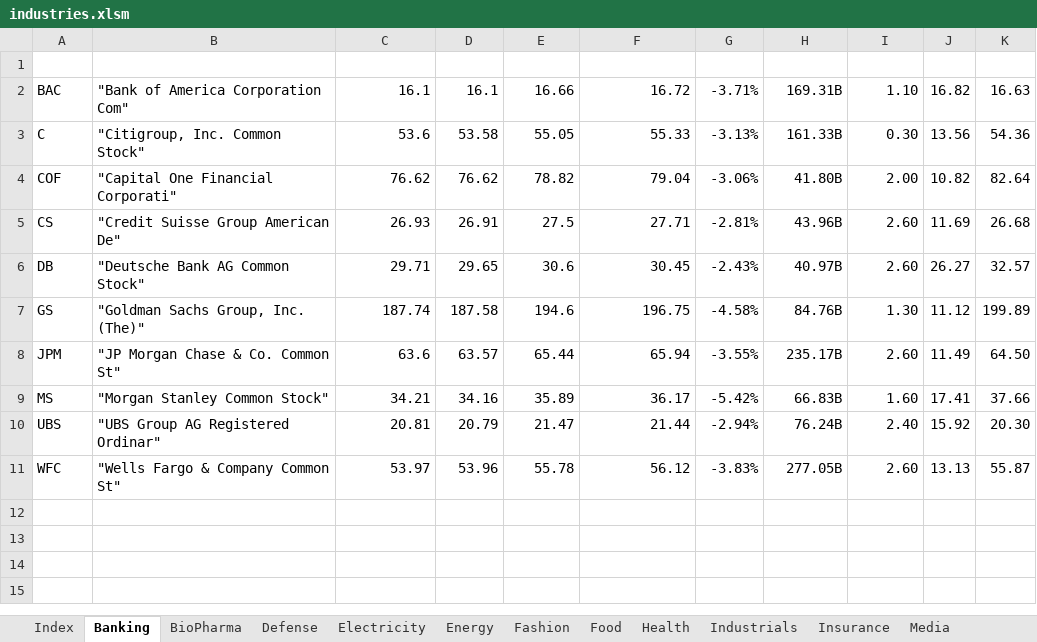
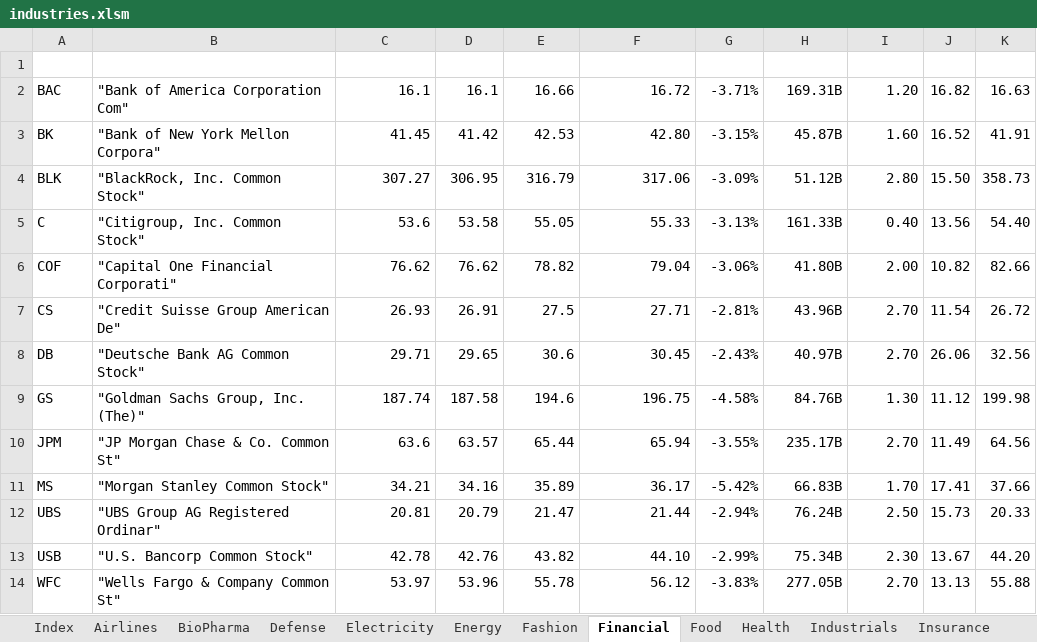
Before and after one commit to minqiang/GP, an Excel workbook: industries.xlsm, sheet Financial, drawn as a sheet; values as stored, in another font and other column widths than the file's, no borders; charts and pictures and conditional formats and table styles not drawn; addresses are those after the commit; the diff names each change by its address in the sheet, - before the commit and + after, or states it on an @@ line.

```diff
--- a/industries.xlsm (sheet Financial)
+++ b/industries.xlsm (sheet Financial)
-sheet tab: Banking
+sheet tab: Financial
+sheet tab: Airlines
@@ sheet tab order changed: Index | Airlines | BioPharma | Defense | Electricity | Energy | Fashion | Financial | Food | Health | Industrials | Insurance @@
-I2 (DivYield): 1.10
+I2 (DivYield): 1.20
+row 3: BK | "Bank of New York Mellon Corpora" | 41.45 | 41.42 | 42.53 | 42.80 | -3.15% | 45.87B | 1.60 | 16.52 | 41.91
+row 4: BLK | "BlackRock, Inc. Common Stock" | 307.27 | 306.95 | 316.79 | 317.06 | -3.09% | 51.12B | 2.80 | 15.50 | 358.73
-I5 (DivYield): 0.30
+I5 (DivYield): 0.40
-K5 (MA200): 54.36
+K5 (MA200): 54.40
-K6 (MA200): 82.64
+K6 (MA200): 82.66
-I7:I8 (DivYield): 2.60
+I7:I8 (DivYield): 2.70
-J7 (P/E): 11.69
+J7 (P/E): 11.54
-K7 (MA200): 26.68
+K7 (MA200): 26.72
-J8 (P/E): 26.27
+J8 (P/E): 26.06
-K8 (MA200): 32.57
+K8 (MA200): 32.56
-K9 (MA200): 199.89
+K9 (MA200): 199.98
-I10 (DivYield): 2.60
+I10 (DivYield): 2.70
-K10 (MA200): 64.50
+K10 (MA200): 64.56
-I11 (DivYield): 1.60
+I11 (DivYield): 1.70
-I12 (DivYield): 2.40
+I12 (DivYield): 2.50
-J12 (P/E): 15.92
+J12 (P/E): 15.73
-K12 (MA200): 20.30
+K12 (MA200): 20.33
+row 13: USB | "U.S. Bancorp Common Stock" | 42.78 | 42.76 | 43.82 | 44.10 | -2.99% | 75.34B | 2.30 | 13.67 | 44.20
-I14 (DivYield): 2.60
+I14 (DivYield): 2.70
-K14 (MA200): 55.87
+K14 (MA200): 55.88
```
Also changed, not shown: sheet Industrials, sheet BioPharma, sheet Energy, sheet Electricity, sheet Index, other sheet tabs, charts or pictures, trading.xlsm, 1 other file.
